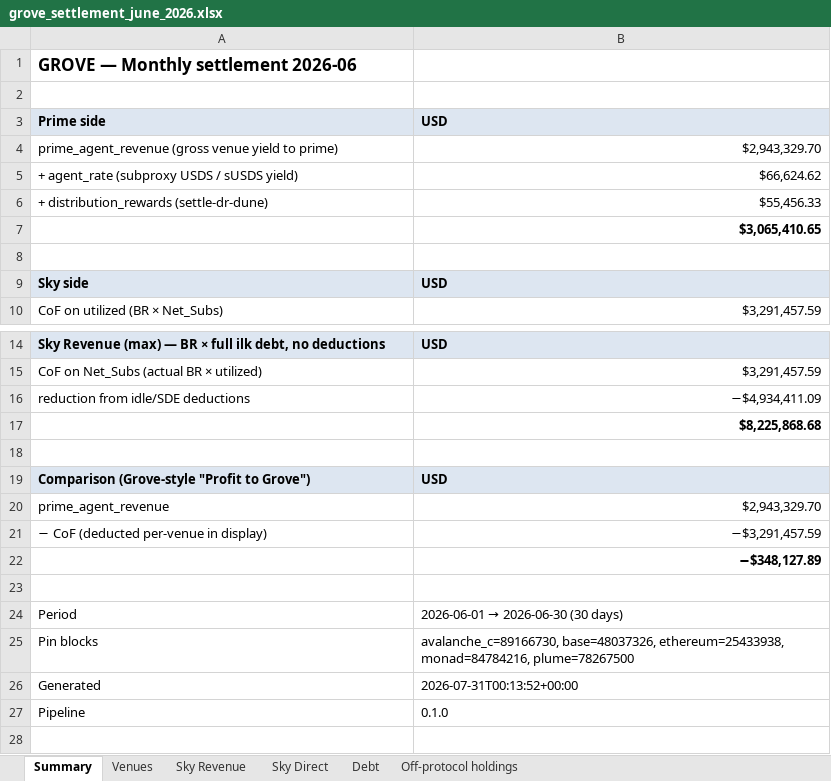
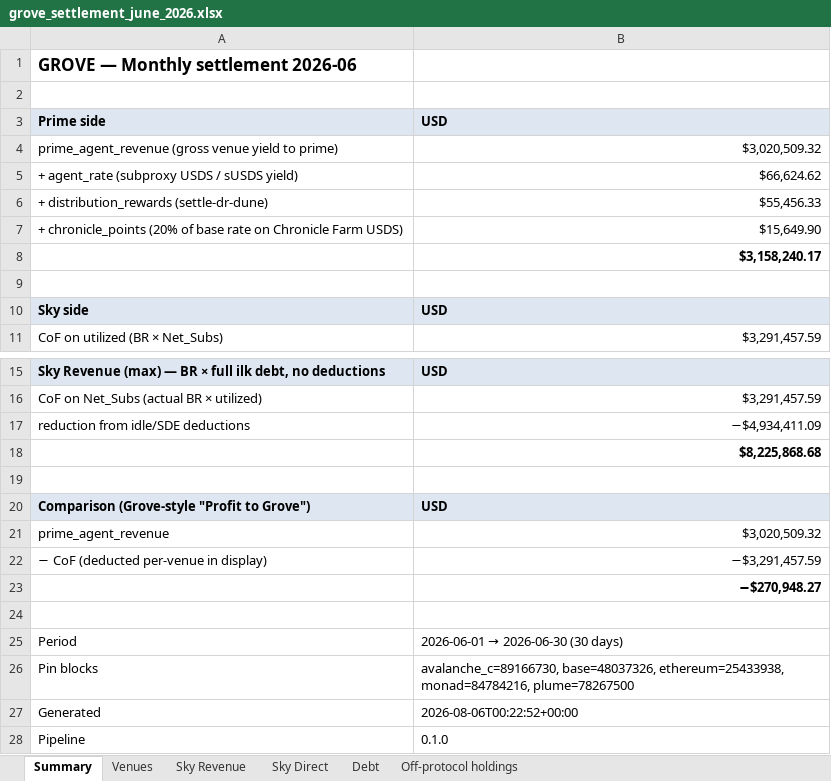
Before and after one commit to soterlabs/settlement-cycle, an Excel workbook: settlements/grove/2026-06/grove_settlement_june_2026.xlsx, sheet Summary, drawn as a sheet; only a part is shown, gaps mark what is left out; values as stored, in another font and other column widths than the file's, no borders; addresses are those after the commit; the diff names each change by its address in the sheet, - before the commit and + after, or states it on an @@ line.

```diff
--- a/settlements/grove/2026-06/grove_settlement_june_2026.xlsx (sheet Summary)
+++ b/settlements/grove/2026-06/grove_settlement_june_2026.xlsx (sheet Summary)
-B4: $2,943,329.70
+B4: $3,020,509.32
+row 7: + chronicle_points (20% of base rate on Chronicle Farm USDS) | $15,649.90
-B8: $3,065,410.65
+B8: $3,158,240.17
-B21: $2,943,329.70
+B21: $3,020,509.32
-B23: −$348,127.89
+B23: −$270,948.27
-B27: 2026-07-31T00:13:52+00:00
+B27: 2026-08-06T00:22:52+00:00
```
Also changed, not shown: sheet Venues, sheet Sky Revenue, settlements/grove/2026-04/grove_settlement_april_2026.xlsx, settlements/grove/2026-05/grove_settlement_may_2026.xlsx, 18 other files.
